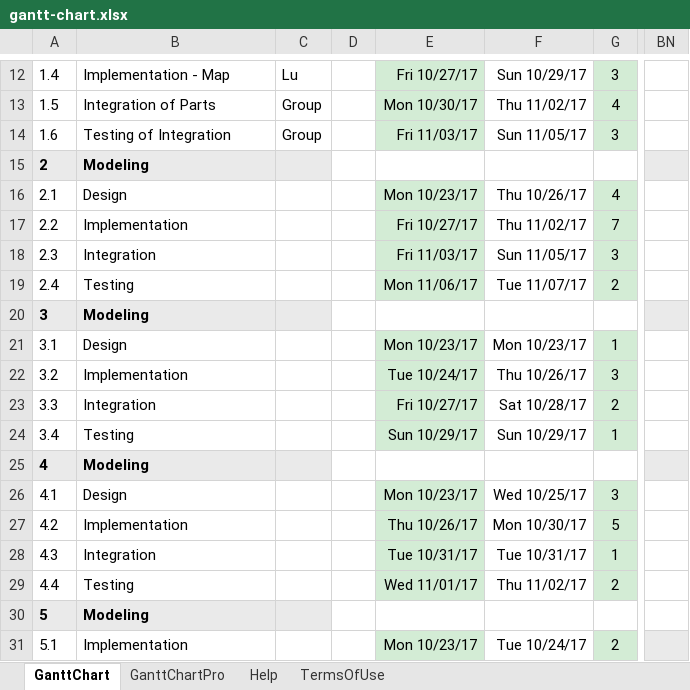
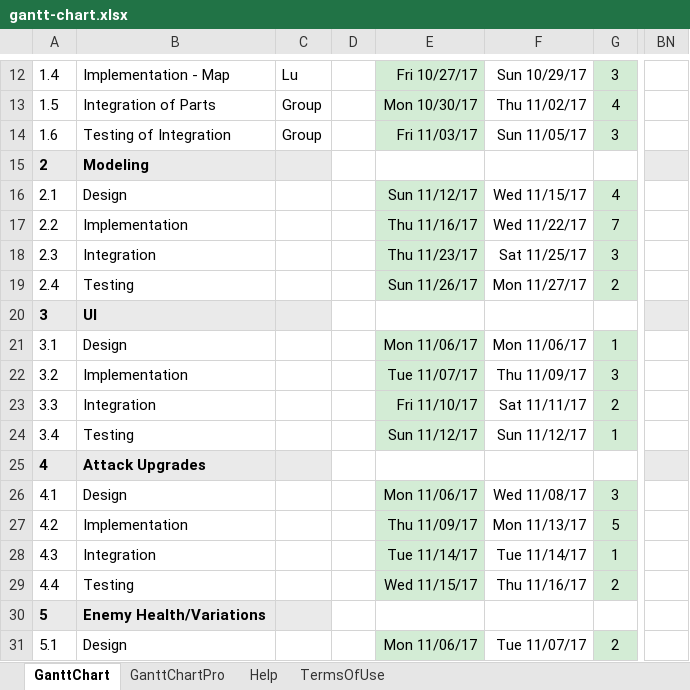
Before and after one commit to PenguinBoyTC/Project3, an Excel workbook: gantt-chart.xlsx, sheet GanttChart, drawn as a sheet; only a part is shown, gaps mark what is left out; values as stored, in another font and other column widths than the file's, no borders; conditional formats not drawn; the diff covers the shown part only; the diff names each change by its address in the sheet, - before the commit and + after, or states it on an @@ line.

Commit message:
Gantt Chart
Finished Gant Chart

```diff
--- a/gantt-chart.xlsx (sheet GanttChart)
+++ b/gantt-chart.xlsx (sheet GanttChart)
-E16: Mon 10/23/17
+E16: Sun 11/12/17
-F16: Thu 10/26/17
+F16: Wed 11/15/17
-E17: Fri 10/27/17
+E17: Thu 11/16/17
-F17: Thu 11/02/17
+F17: Wed 11/22/17
-E18: Fri 11/03/17
+E18: Thu 11/23/17
-F18: Sun 11/05/17
+F18: Sat 11/25/17
-E19: Mon 11/06/17
+E19: Sun 11/26/17
-F19: Tue 11/07/17
+F19: Mon 11/27/17
-B20: Modeling
+B20: UI
-E21: Mon 10/23/17
+E21: Mon 11/06/17
-F21: Mon 10/23/17
+F21: Mon 11/06/17
-E22: Tue 10/24/17
+E22: Tue 11/07/17
-F22: Thu 10/26/17
+F22: Thu 11/09/17
-E23: Fri 10/27/17
+E23: Fri 11/10/17
-F23: Sat 10/28/17
+F23: Sat 11/11/17
-E24: Sun 10/29/17
+E24: Sun 11/12/17
-F24: Sun 10/29/17
+F24: Sun 11/12/17
-B25: Modeling
+B25: Attack Upgrades
-E26: Mon 10/23/17
+E26: Mon 11/06/17
-F26: Wed 10/25/17
+F26: Wed 11/08/17
-E27: Thu 10/26/17
+E27: Thu 11/09/17
-F27: Mon 10/30/17
+F27: Mon 11/13/17
-E28: Tue 10/31/17
+E28: Tue 11/14/17
-F28: Tue 10/31/17
+F28: Tue 11/14/17
-E29: Wed 11/01/17
+E29: Wed 11/15/17
-F29: Thu 11/02/17
+F29: Thu 11/16/17
-B30: Modeling
+B30: Enemy Health/Variations
-B31: Implementation
+B31: Design
-E31: Mon 10/23/17
+E31: Mon 11/06/17
-F31: Tue 10/24/17
+F31: Tue 11/07/17
-BN31 fill: #EAEAEA
+BN31 fill: none
```
Also changed, not shown: 3 added rows, 13 hidden or unhidden rows, 35 edited cells and cell formats elsewhere in this sheet, formulas that keep their value, hidden cells.
